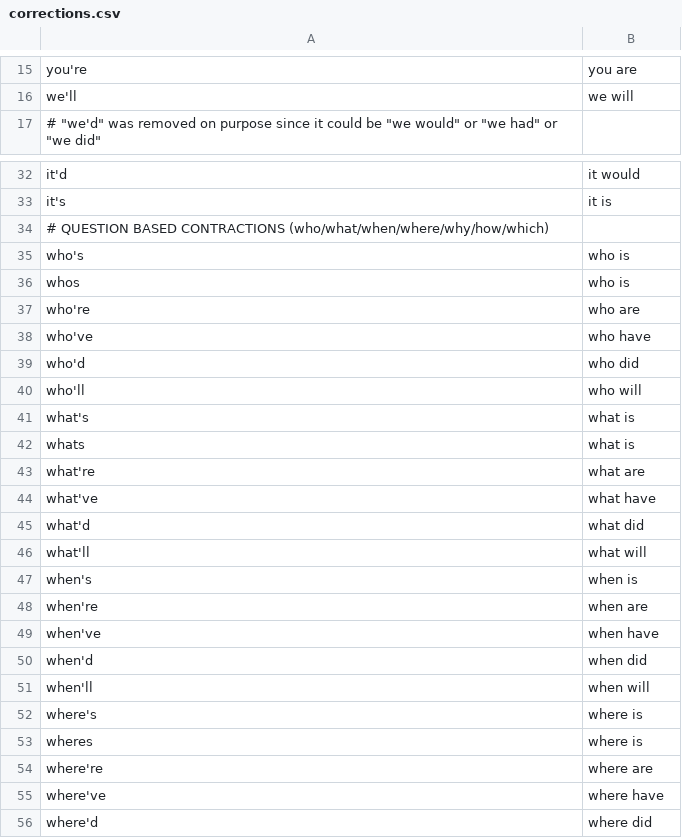
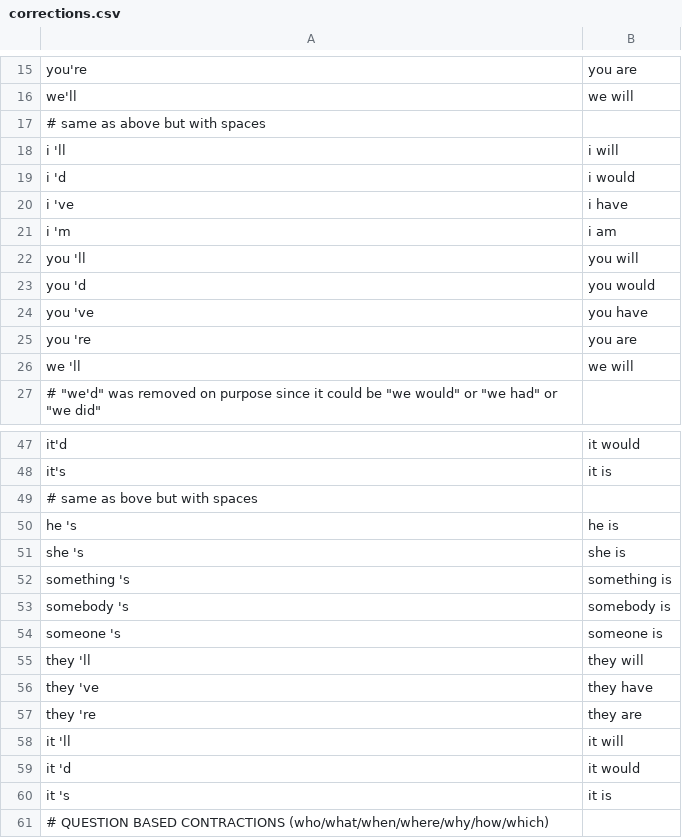
Before and after one commit to robmsmt/CommonCorrections, a CSV file: commoncorrections/corrections.csv, drawn as a sheet; only a part is shown, gaps mark what is left out; the shorter side is filled out with more unchanged rows; the diff covers the shown part only.

```diff
--- a/commoncorrections/corrections.csv
+++ b/commoncorrections/corrections.csv
@@ -16,2 +16,12 @@
 "we'll", "we will"
+# same as above but with spaces
+" i 'll", " i will"
+" i 'd", " i would"
+" i 've", " i have"
+" i 'm", " i am"
+" you 'll", " you will"
+" you 'd", " you would"
+" you 've", " you have"
+" you 're", " you are"
+" we 'll", " we will"
 # "we'd" was removed on purpose since it could be "we would" or "we had" or "we did"
@@ -33,2 +48,14 @@
 "it's", "it is"
+# same as bove but with spaces
+" he 's", " he is"
+" she 's", " she is"
+" something 's", " something is"
+" somebody 's", " somebody is"
+" someone 's", " someone is"
+" they 'll", " they will"
+" they 've", " they have"
+" they 're", " they are"
+" it 'll", " it will"
+" it 'd", " it would"
+" it 's", " it is"
 # QUESTION BASED CONTRACTIONS (who/what/when/where/why/how/which)
```
Also changed, not shown: 67 added rows and 1 removed row elsewhere in this file.
